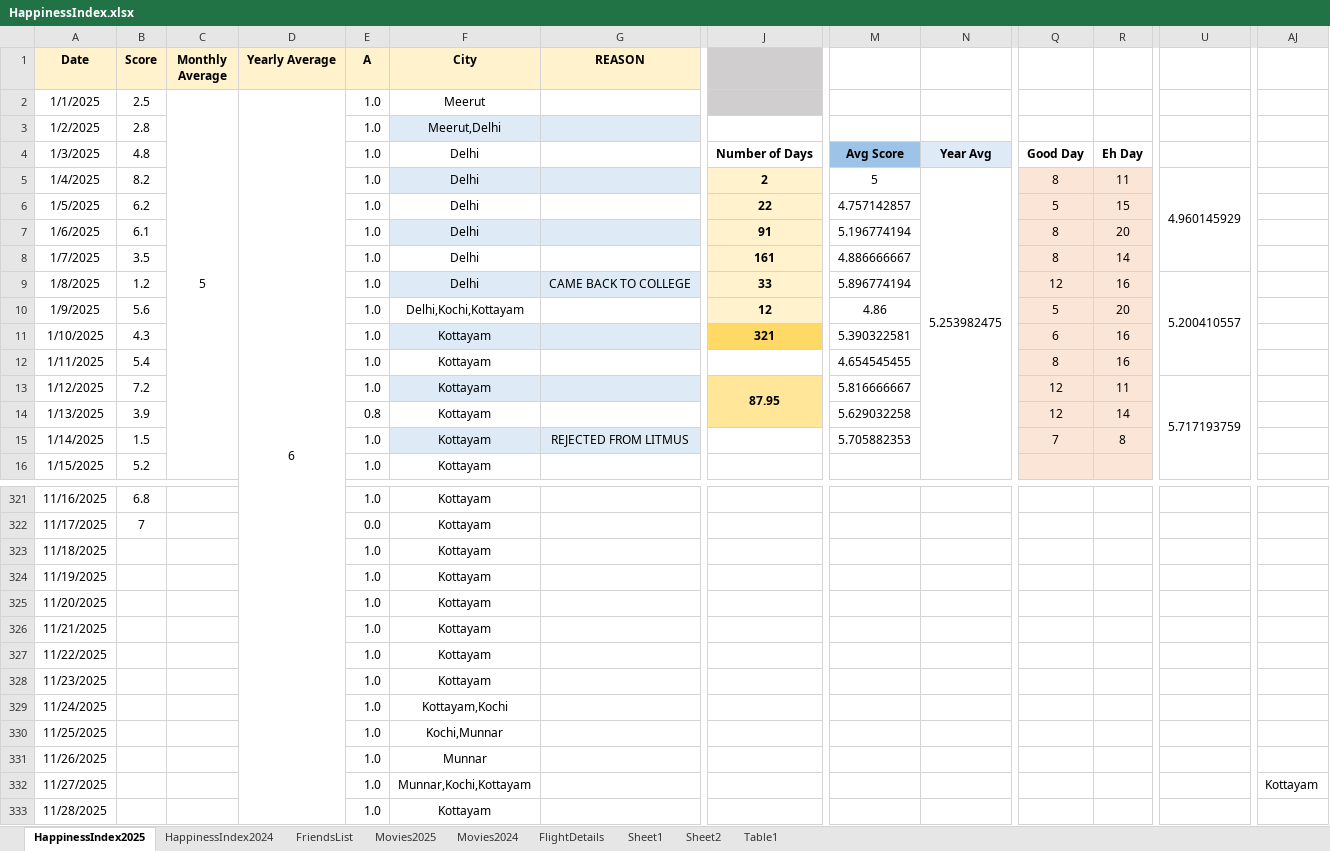
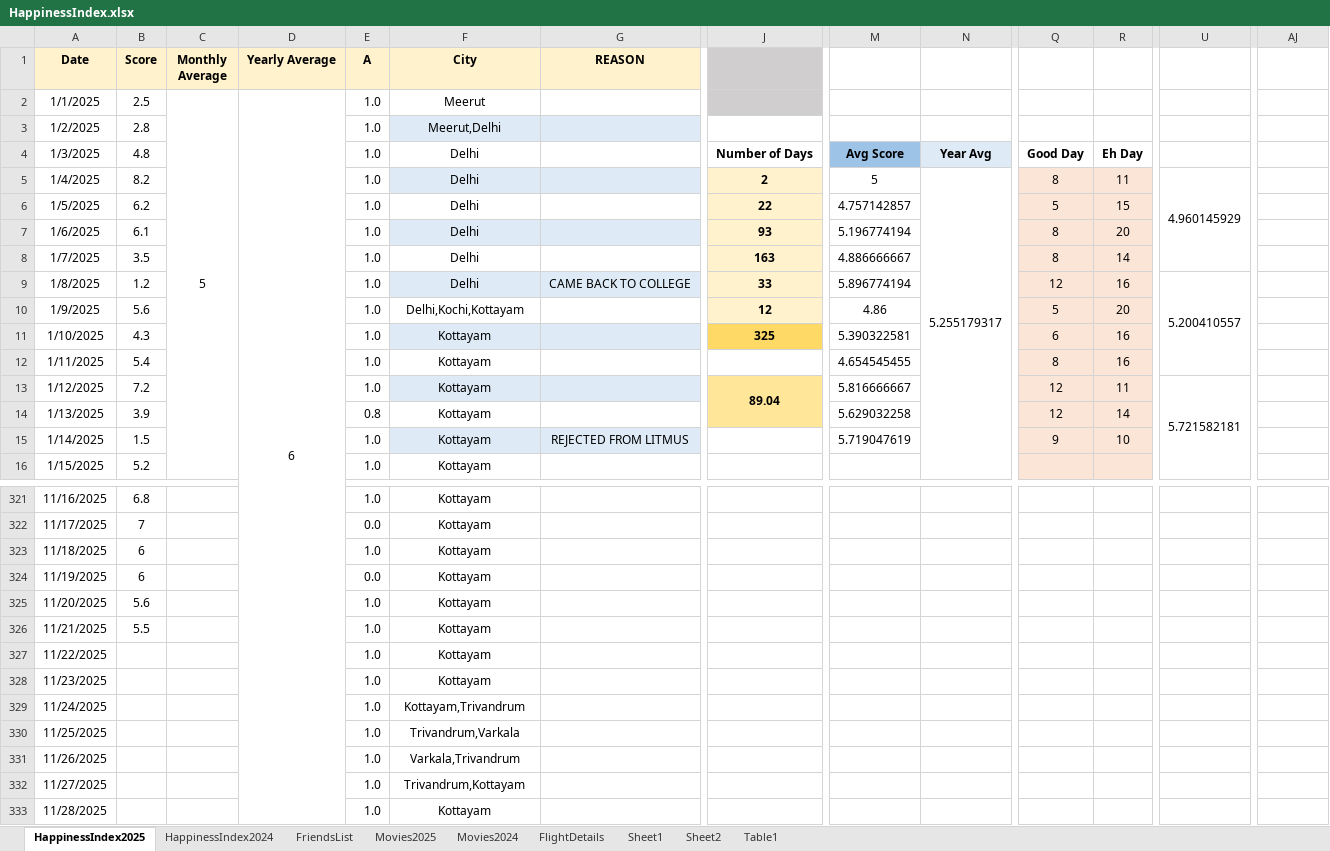
Before and after one commit to Abhinav-1708/Happiness-Index, an Excel workbook: HappinessIndex.xlsx, sheet HappinessIndex2025, drawn as a sheet; only a part is shown, gaps mark what is left out; values as stored, in another font and other column widths than the file's, no borders; charts and pictures and conditional formats not drawn; the diff covers the shown part only; the diff names each change by its address in the sheet, - before the commit and + after, or states it on an @@ line.

Commit message:
Automated daily backup

```diff
--- a/HappinessIndex.xlsx (sheet HappinessIndex2025)
+++ b/HappinessIndex.xlsx (sheet HappinessIndex2025)
-N5: 5.253982475
+N5: 5.255179317
-J7: 91
+J7: 93
-J8: 161
+J8: 163
-J11: 321
+J11: 325
-J13: 87.95
+J13: 89.04
-U13: 5.717193759
+U13: 5.721582181
-M15: 5.705882353
+M15: 5.719047619
-Q15: 7
+Q15: 9
-R15: 8
+R15: 10
-B323:B324 (Score): (empty)
+B323:B324 (Score): 6
-E324 (A): 1.0
+E324 (A): 0.0
-B325 (Score): (empty)
+B325 (Score): 5.6
-B326 (Score): (empty)
+B326 (Score): 5.5
-F329 (City): Kottayam,Kochi
+F329 (City): Kottayam,Trivandrum
-F330 (City): Kochi,Munnar
+F330 (City): Trivandrum,Varkala
-F331 (City): Munnar
+F331 (City): Varkala,Trivandrum
-F332 (City): Munnar,Kochi,Kottayam
+F332 (City): Trivandrum,Kottayam
-AJ332: Kottayam
+AJ332: (empty)
```
Also changed, not shown: 5 edited cells elsewhere in this sheet, sheet FriendsList, charts or pictures.
